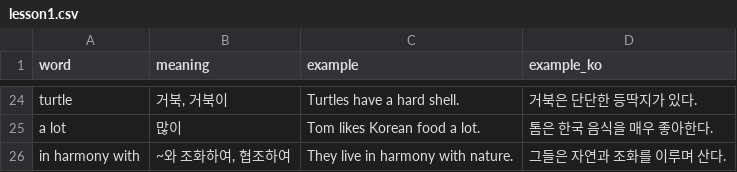
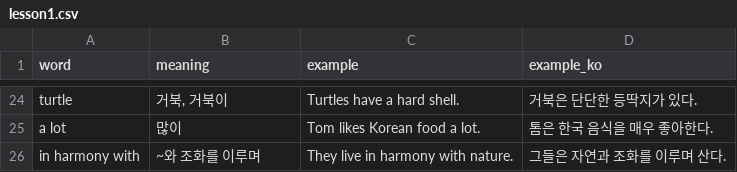
Before and after one commit to ET-Justin/vocab-trainer, a CSV file: data/grade1/lesson1.csv, drawn as a sheet; only a part is shown, gaps mark what is left out.

```diff
--- a/data/grade1/lesson1.csv
+++ b/data/grade1/lesson1.csv
@@ -25,2 +25,2 @@ turtle,"거북, 거북이",Turtles have a hard shell.,거북은 단단한 등딱
 a lot,많이,Tom likes Korean food a lot.,톰은 한국 음식을 매우 좋아한다.
-in harmony with,"~와 조화하여, 협조하여",They live in harmony with nature.,그들은 자연과 조화를 이루며 산다.
+in harmony with,~와 조화를 이루며,They live in harmony with nature.,그들은 자연과 조화를 이루며 산다.
```
Also changed, not shown: data/grade1/lesson2.csv, data/grade1/lesson4.csv, 6 other files.
